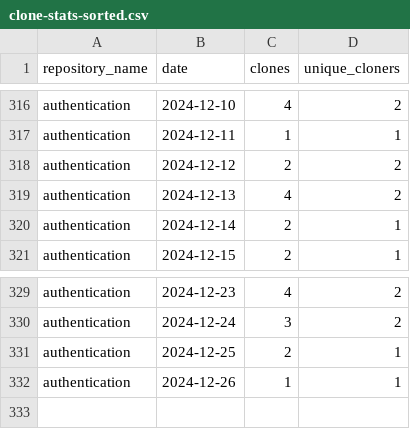
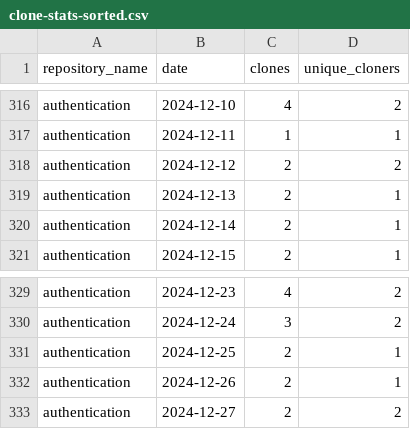
Before and after one commit to jpmorgan-payments/authentication, a CSV file: metrics/clone-stats-sorted.csv, drawn as a sheet; only a part is shown, gaps mark what is left out.

```diff
--- a/metrics/clone-stats-sorted.csv
+++ b/metrics/clone-stats-sorted.csv
@@ -318,3 +318,3 @@ authentication,2024-12-11,1,1
 authentication,2024-12-12,2,2
-authentication,2024-12-13,4,2
+authentication,2024-12-13,2,1
 authentication,2024-12-14,2,1
@@ -331,2 +331,3 @@ authentication,2024-12-24,3,2
 authentication,2024-12-25,2,1
-authentication,2024-12-26,1,1
+authentication,2024-12-26,2,1
+authentication,2024-12-27,2,2
```
Also changed, not shown: metrics/clone-stats.csv, metrics/referrer-stats-sorted.csv, 3 other files.
